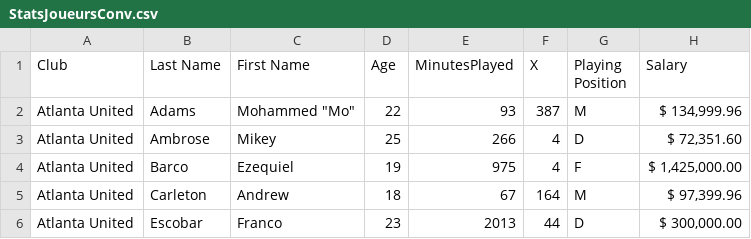
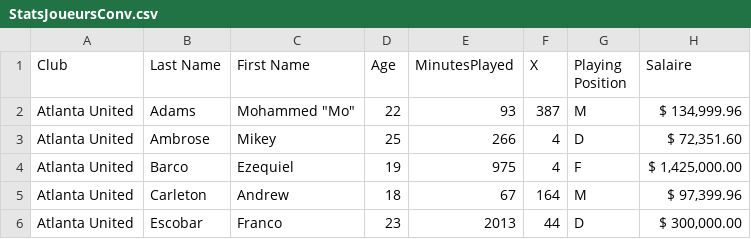
Before and after one commit to TarikAgday/Projet_DataViz, a CSV file: src/assets/data/StatsJoueursConv.csv, drawn as a sheet; only a part is shown.

```diff
--- a/src/assets/data/StatsJoueursConv.csv
+++ b/src/assets/data/StatsJoueursConv.csv
@@ -1,2 +1,2 @@
-Club,Last Name,First Name,Age,MinutesPlayed,X,Playing Position,Salary
+Club,Last Name,First Name,Age,MinutesPlayed,X,Playing Position,Salaire
 Atlanta United,Adams,"Mohammed ""Mo""",22,93,387,M,"$ 134,999.96"
```
Also changed, not shown: 11 other files.
